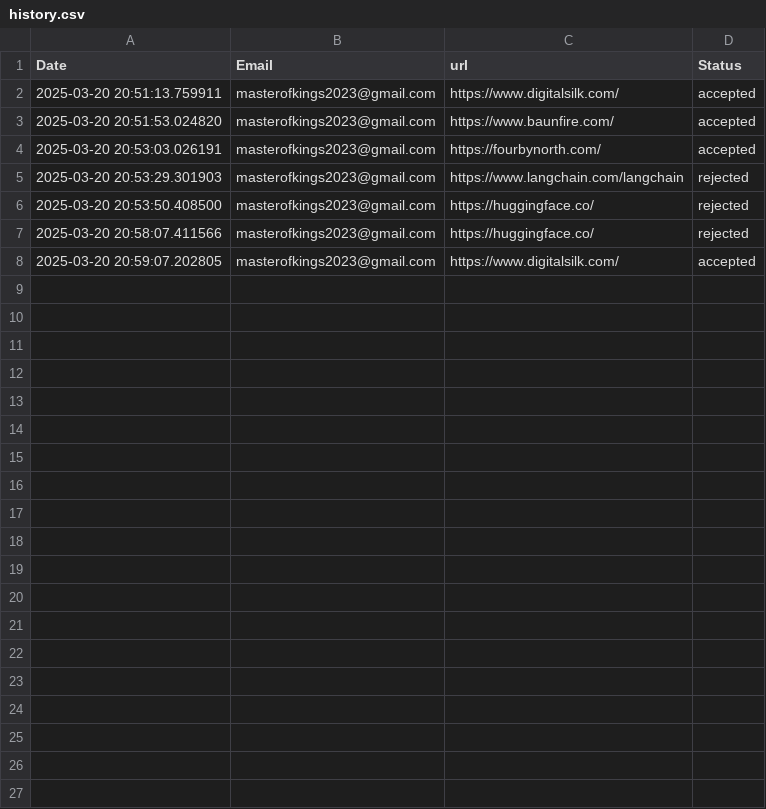
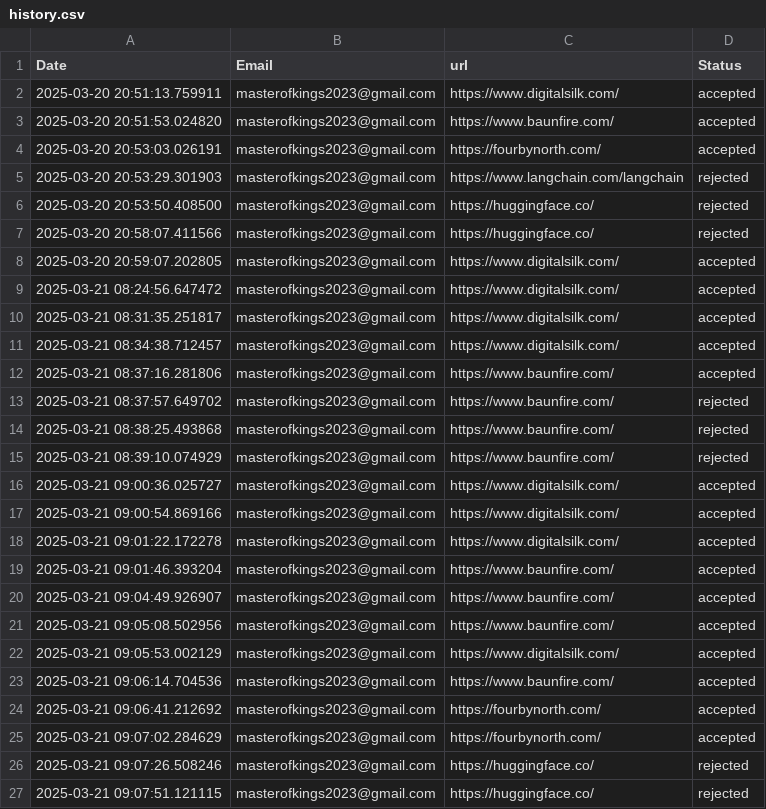
Before and after one commit to aswinshibu2001/Automation-to-Agency-Signup, a CSV file: history.csv, drawn as a sheet; only a part is shown; the diff covers the shown part only; the diff names each change by its address in the sheet, - before the commit and + after, or states it on an @@ line.

```diff
--- a/history.csv
+++ b/history.csv
+row 9: 2025-03-21 08:24:56.647472 | masterofkings2023@gmail.com | https://www.digitalsilk.com/ | accepted
+row 10: 2025-03-21 08:31:35.251817 | masterofkings2023@gmail.com | https://www.digitalsilk.com/ | accepted
+row 11: 2025-03-21 08:34:38.712457 | masterofkings2023@gmail.com | https://www.digitalsilk.com/ | accepted
+row 12: 2025-03-21 08:37:16.281806 | masterofkings2023@gmail.com | https://www.baunfire.com/ | accepted
+row 13: 2025-03-21 08:37:57.649702 | masterofkings2023@gmail.com | https://www.baunfire.com/ | rejected
+row 14: 2025-03-21 08:38:25.493868 | masterofkings2023@gmail.com | https://www.baunfire.com/ | rejected
+row 15: 2025-03-21 08:39:10.074929 | masterofkings2023@gmail.com | https://www.baunfire.com/ | rejected
+row 16: 2025-03-21 09:00:36.025727 | masterofkings2023@gmail.com | https://www.digitalsilk.com/ | accepted
+row 17: 2025-03-21 09:00:54.869166 | masterofkings2023@gmail.com | https://www.digitalsilk.com/ | accepted
+row 18: 2025-03-21 09:01:22.172278 | masterofkings2023@gmail.com | https://www.digitalsilk.com/ | accepted
+row 19: 2025-03-21 09:01:46.393204 | masterofkings2023@gmail.com | https://www.baunfire.com/ | accepted
+row 20: 2025-03-21 09:04:49.926907 | masterofkings2023@gmail.com | https://www.baunfire.com/ | accepted
+row 21: 2025-03-21 09:05:08.502956 | masterofkings2023@gmail.com | https://www.baunfire.com/ | accepted
+row 22: 2025-03-21 09:05:53.002129 | masterofkings2023@gmail.com | https://www.digitalsilk.com/ | accepted
+row 23: 2025-03-21 09:06:14.704536 | masterofkings2023@gmail.com | https://www.baunfire.com/ | accepted
+row 24: 2025-03-21 09:06:41.212692 | masterofkings2023@gmail.com | https://fourbynorth.com/ | accepted
+row 25: 2025-03-21 09:07:02.284629 | masterofkings2023@gmail.com | https://fourbynorth.com/ | accepted
+row 26: 2025-03-21 09:07:26.508246 | masterofkings2023@gmail.com | https://huggingface.co/ | rejected
+row 27: 2025-03-21 09:07:51.121115 | masterofkings2023@gmail.com | https://huggingface.co/ | rejected
```
Also changed, not shown: 20 added rows elsewhere in this file, 5 other files.
